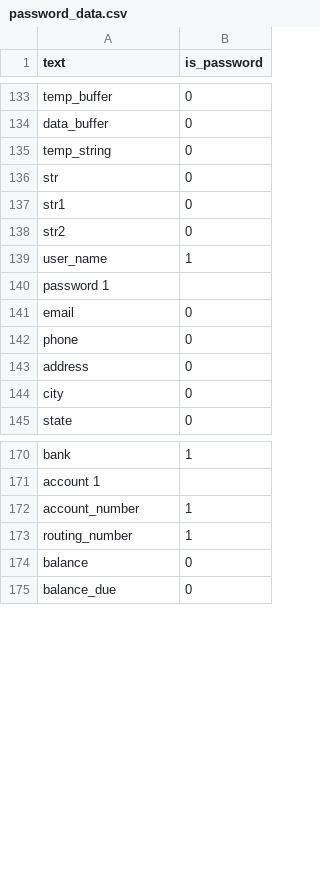
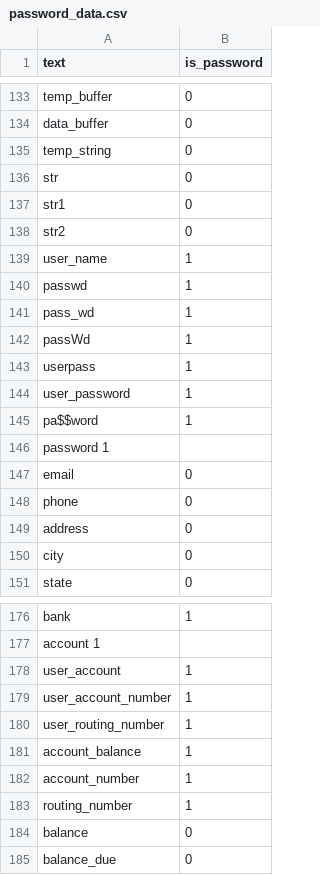
Before and after one commit to jcarlson23/ninjachecker, a CSV file: password_data.csv, drawn as a sheet; only a part is shown, gaps mark what is left out; the diff names each change by its address in the sheet, - before the commit and + after, or states it on an @@ line.

```diff
--- a/password_data.csv
+++ b/password_data.csv
+row 140: passwd | 1
+row 141: pass_wd | 1
+row 142: passWd | 1
+row 143: userpass | 1
+row 144: user_password | 1
+row 145: pa$$word | 1
+row 178: user_account | 1
+row 179: user_account_number | 1
+row 180: user_routing_number | 1
+row 181: account_balance | 1
```
Also changed, not shown: 2 other files.
